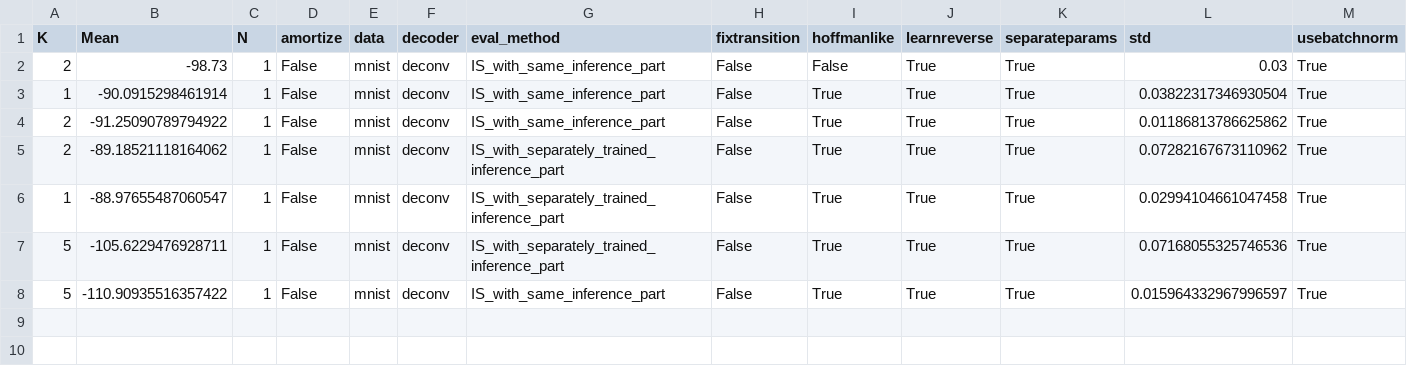
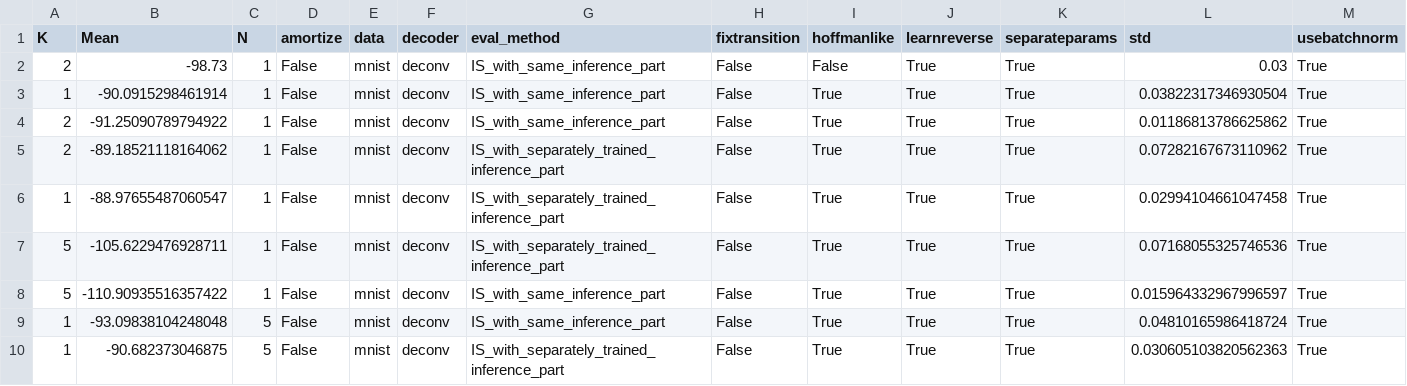
Before and after one commit to nkotelevskii/hmc, a CSV file: nll_results.csv, drawn as a sheet; only a part is shown; rows hold the shown columns only; the diff names each change by its address in the sheet, - before the commit and + after, or states it on an @@ line.

Commit message:
new results

```diff
--- a/nll_results.csv
+++ b/nll_results.csv
+row 9: 1 | -93.09838104248048 | 5 | False | mnist | deconv | IS_with_same_inference_part | False | True | True | True | 0.04810165986418724 | True
+row 10: 1 | -90.682373046875 | 5 | False | mnist | deconv | IS_with_separately_trained_inference_part | False | True | True | True | 0.030605103820562363 | True
```
Also changed, not shown: 5 other files.
